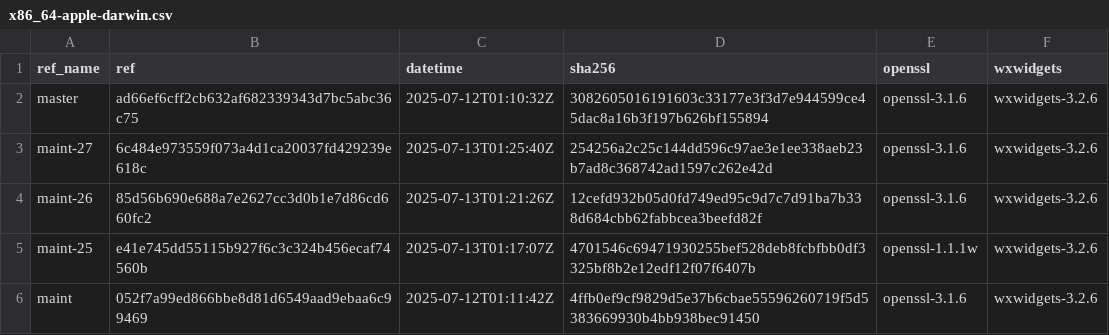
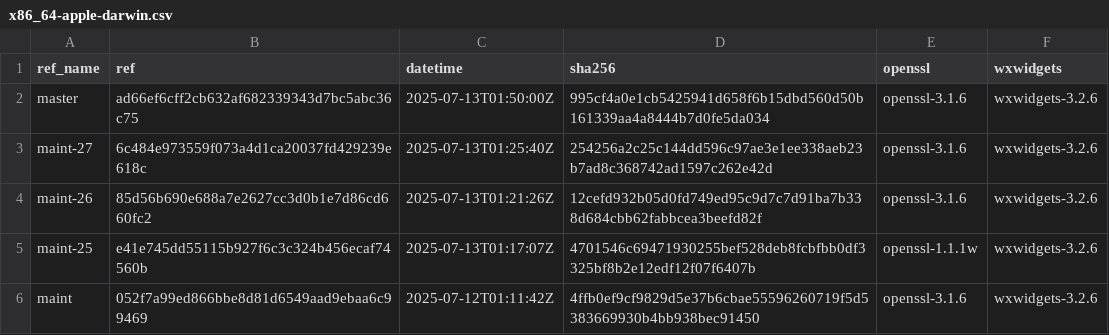
Before and after one commit to paulo-ferraz-oliveira/otp_builds, a CSV file: builds/x86_64-apple-darwin.csv, drawn as a sheet; only a part is shown.

```diff
--- a/builds/x86_64-apple-darwin.csv
+++ b/builds/x86_64-apple-darwin.csv
@@ -1,3 +1,3 @@
 ref_name,ref,datetime,sha256,openssl,wxwidgets
-master,ad66ef6cff2cb632af682339343d7bc5abc36c75,2025-07-12T01:10:32Z,3082605016191603c33177e3f3d7e944599ce45dac8a16b3f197b626bf155894,openssl-3.1.6,wxwidgets-3.2.6
+master,ad66ef6cff2cb632af682339343d7bc5abc36c75,2025-07-13T01:50:00Z,995cf4a0e1cb5425941d658f6b15dbd560d50b161339aa4a8444b7d0fe5da034,openssl-3.1.6,wxwidgets-3.2.6
 maint-27,6c484e973559f073a4d1ca20037fd429239e618c,2025-07-13T01:25:40Z,254256a2c25c144dd596c97ae3e1ee338aeb23b7ad8c368742ad1597c262e42d,openssl-3.1.6,wxwidgets-3.2.6
```
